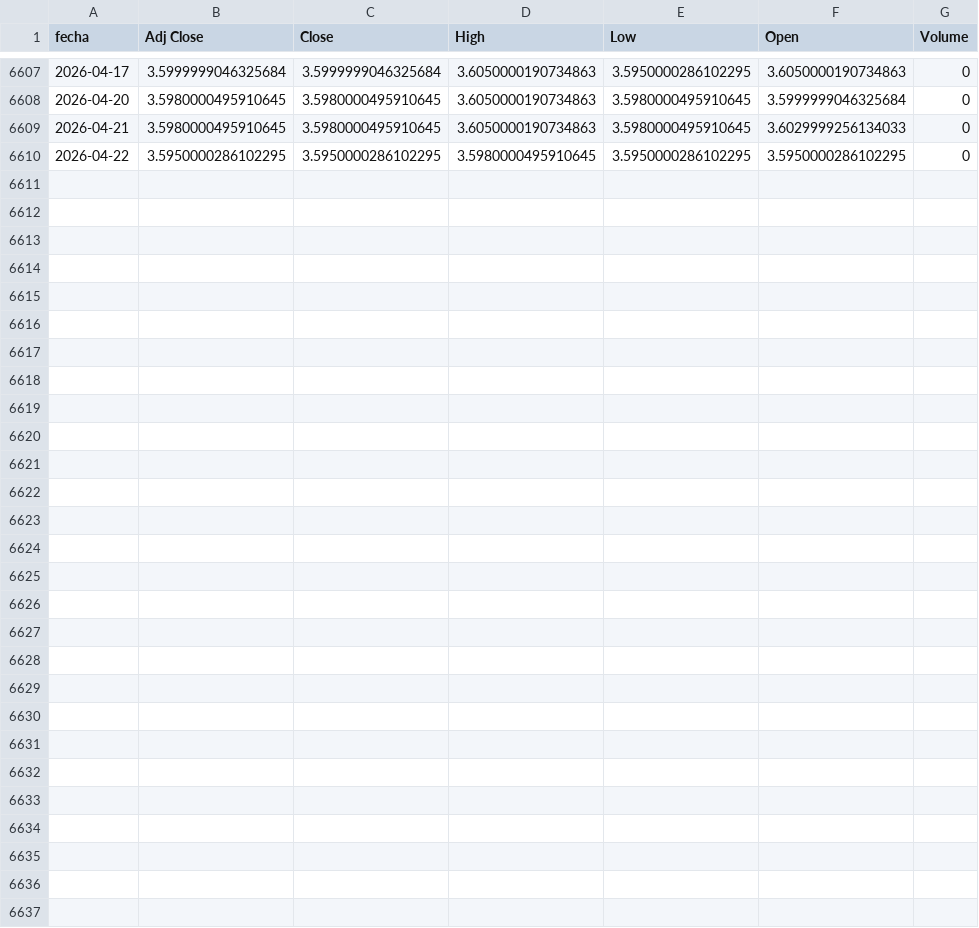
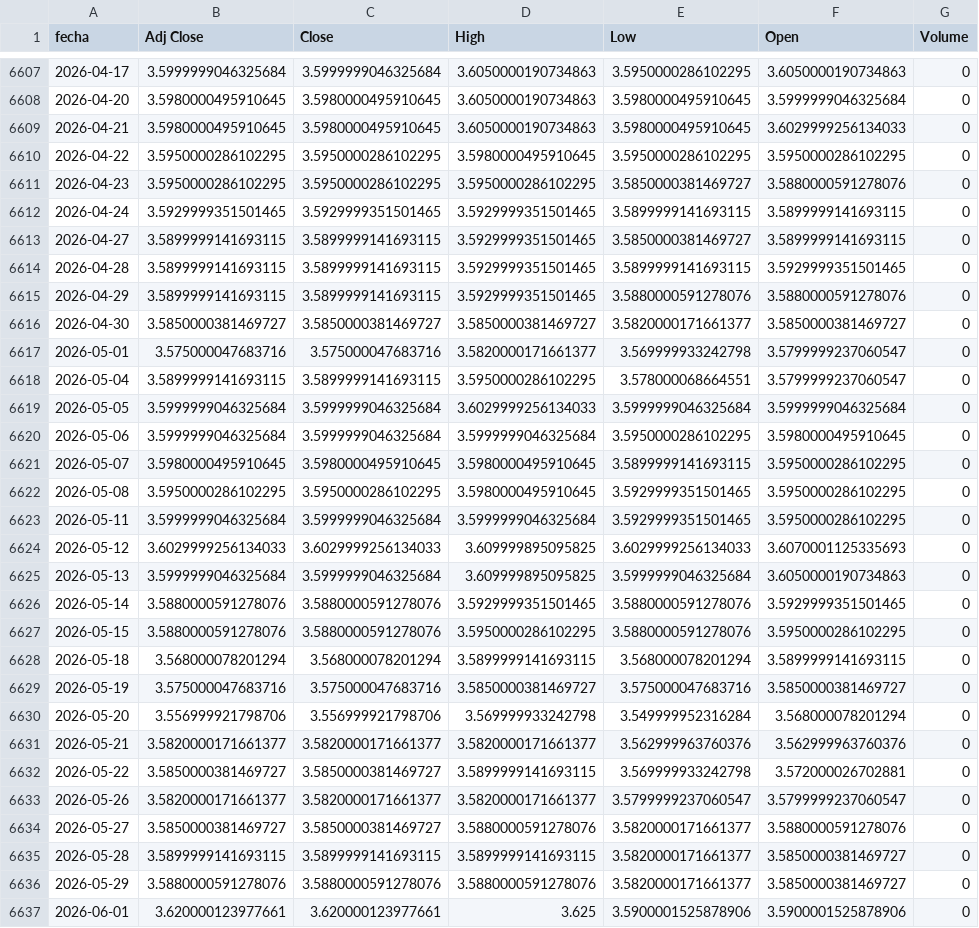
Before and after one commit to martingomezpizarro/Trabajo-Final-, a CSV file: data/Variables Finales/ust2y.csv, drawn as a sheet; only a part is shown, gaps mark what is left out.

```diff
--- a/data/Variables Finales/ust2y.csv
+++ b/data/Variables Finales/ust2y.csv
@@ -6610 +6610,28 @@ fecha,Adj Close,Close,High,Low,Open,Volume
 2026-04-22,3.5950000286102295,3.5950000286102295,3.5980000495910645,3.5950000286102295,3.5950000286102295,0
+2026-04-23,3.5950000286102295,3.5950000286102295,3.5950000286102295,3.5850000381469727,3.5880000591278076,0
+2026-04-24,3.5929999351501465,3.5929999351501465,3.5929999351501465,3.5899999141693115,3.5899999141693115,0
+2026-04-27,3.5899999141693115,3.5899999141693115,3.5929999351501465,3.5850000381469727,3.5899999141693115,0
+2026-04-28,3.5899999141693115,3.5899999141693115,3.5929999351501465,3.5899999141693115,3.5929999351501465,0
+2026-04-29,3.5899999141693115,3.5899999141693115,3.5929999351501465,3.5880000591278076,3.5880000591278076,0
+2026-04-30,3.5850000381469727,3.5850000381469727,3.5850000381469727,3.5820000171661377,3.5850000381469727,0
+2026-05-01,3.575000047683716,3.575000047683716,3.5820000171661377,3.569999933242798,3.5799999237060547,0
+2026-05-04,3.5899999141693115,3.5899999141693115,3.5950000286102295,3.578000068664551,3.5799999237060547,0
+2026-05-05,3.5999999046325684,3.5999999046325684,3.6029999256134033,3.5999999046325684,3.5999999046325684,0
+2026-05-06,3.5999999046325684,3.5999999046325684,3.5999999046325684,3.5950000286102295,3.5980000495910645,0
+2026-05-07,3.5980000495910645,3.5980000495910645,3.5980000495910645,3.5899999141693115,3.5950000286102295,0
+2026-05-08,3.5950000286102295,3.5950000286102295,3.5980000495910645,3.5929999351501465,3.5950000286102295,0
+2026-05-11,3.5999999046325684,3.5999999046325684,3.5999999046325684,3.5929999351501465,3.5950000286102295,0
+2026-05-12,3.6029999256134033,3.6029999256134033,3.609999895095825,3.6029999256134033,3.6070001125335693,0
+2026-05-13,3.5999999046325684,3.5999999046325684,3.609999895095825,3.5999999046325684,3.6050000190734863,0
+2026-05-14,3.5880000591278076,3.5880000591278076,3.5929999351501465,3.5880000591278076,3.5929999351501465,0
+2026-05-15,3.5880000591278076,3.5880000591278076,3.5950000286102295,3.5880000591278076,3.5950000286102295,0
+2026-05-18,3.568000078201294,3.568000078201294,3.5899999141693115,3.568000078201294,3.5899999141693115,0
+2026-05-19,3.575000047683716,3.575000047683716,3.5850000381469727,3.575000047683716,3.5850000381469727,0
+2026-05-20,3.556999921798706,3.556999921798706,3.569999933242798,3.549999952316284,3.568000078201294,0
+2026-05-21,3.5820000171661377,3.5820000171661377,3.5820000171661377,3.562999963760376,3.562999963760376,0
+2026-05-22,3.5850000381469727,3.5850000381469727,3.5899999141693115,3.569999933242798,3.572000026702881,0
+2026-05-26,3.5820000171661377,3.5820000171661377,3.5820000171661377,3.5799999237060547,3.5799999237060547,0
+2026-05-27,3.5850000381469727,3.5850000381469727,3.5880000591278076,3.5820000171661377,3.5880000591278076,0
+2026-05-28,3.5899999141693115,3.5899999141693115,3.5899999141693115,3.5820000171661377,3.5850000381469727,0
+2026-05-29,3.5880000591278076,3.5880000591278076,3.5880000591278076,3.5820000171661377,3.5850000381469727,0
+2026-06-01,3.620000123977661,3.620000123977661,3.625,3.5900001525878906,3.5900001525878906,0
```
Also changed, not shown: data/Variables Finales/dxy.csv, data/Variables Finales/ust10y.csv, 24 other files.
